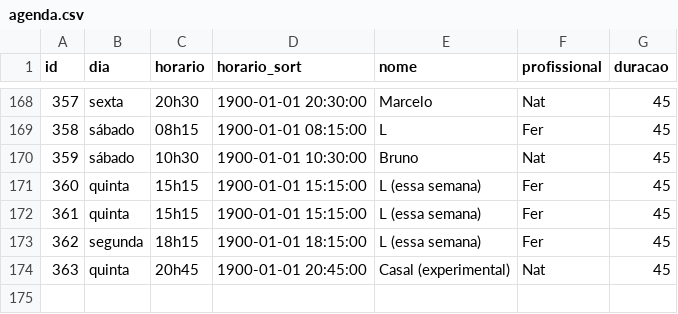
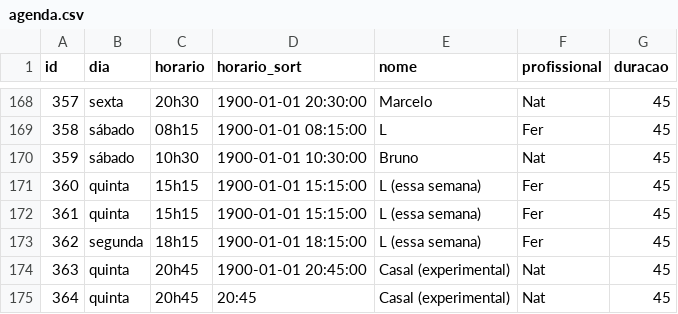
Before and after one commit to henriquepeixotodemorais-debug/estudio.fernanda.peixoto, a CSV file: data/agenda.csv, drawn as a sheet; only a part is shown, gaps mark what is left out.

Commit message:
Atualiza agenda.csv via Streamlit

```diff
--- a/data/agenda.csv
+++ b/data/agenda.csv
@@ -174 +174,2 @@ id,dia,horario,horario_sort,nome,profissional,duracao
 363,quinta,20h45,1900-01-01 20:45:00,Casal (experimental),Nat,45
+364,quinta,20h45,20:45,Casal (experimental),Nat,45
```
